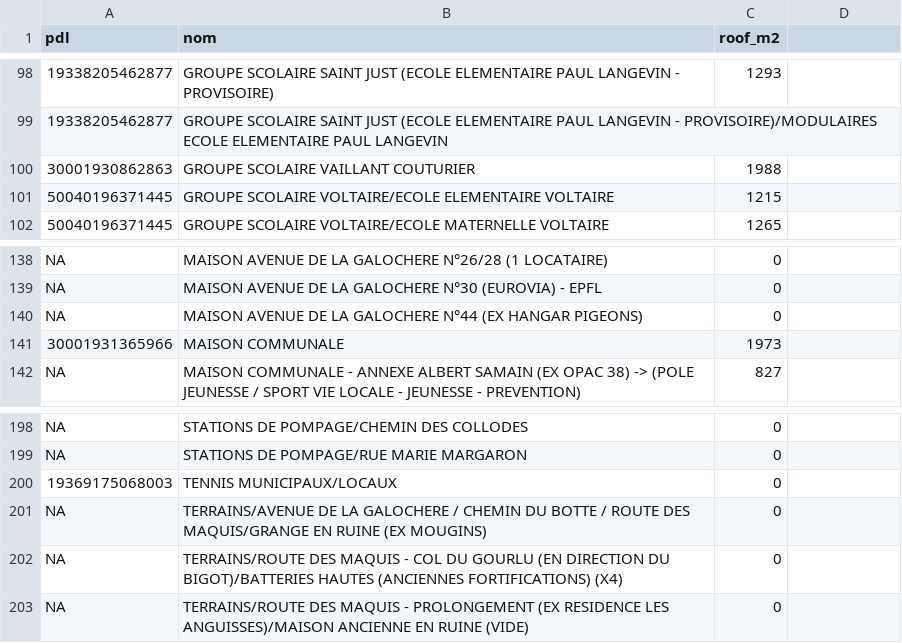
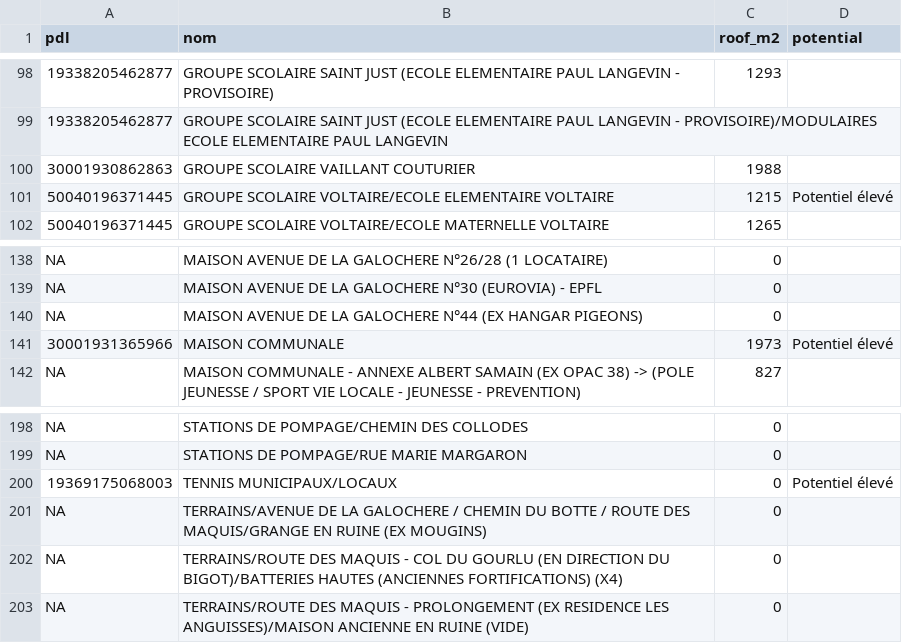
Before and after one commit to NoemieCoulon/duSoleilaSMH, a CSV file: roofs.csv, drawn as a sheet; only a part is shown, gaps mark what is left out; the diff covers the shown part only; the diff names each change by its address in the sheet, - before the commit and + after, or states it on an @@ line.

Commit message:
cluster and diff roofs potential

```diff
--- a/roofs.csv
+++ b/roofs.csv
-D1: (empty)
+D1: potential
-D101 (potential): (empty)
+D101 (potential): Potentiel élevé
-D141 (potential): (empty)
+D141 (potential): Potentiel élevé
-D200 (potential): (empty)
+D200 (potential): Potentiel élevé
```
Also changed, not shown: 24 edited cells elsewhere in this file, 3 other files.
